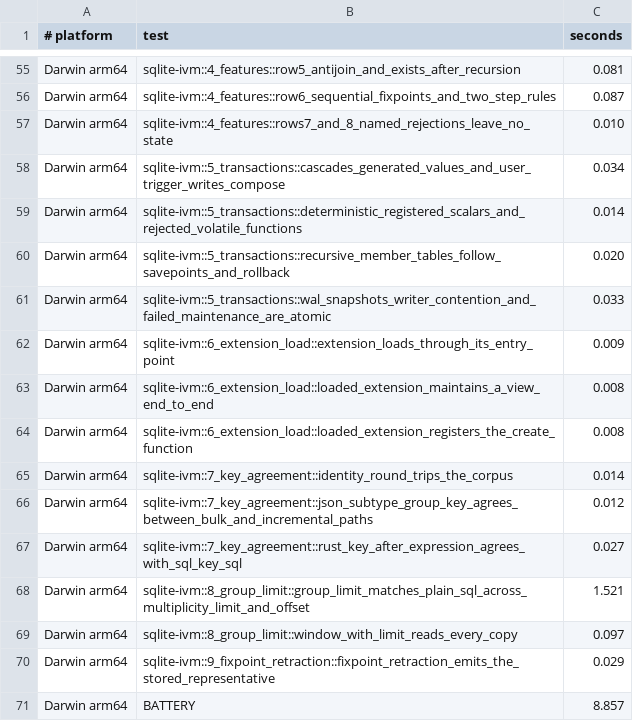
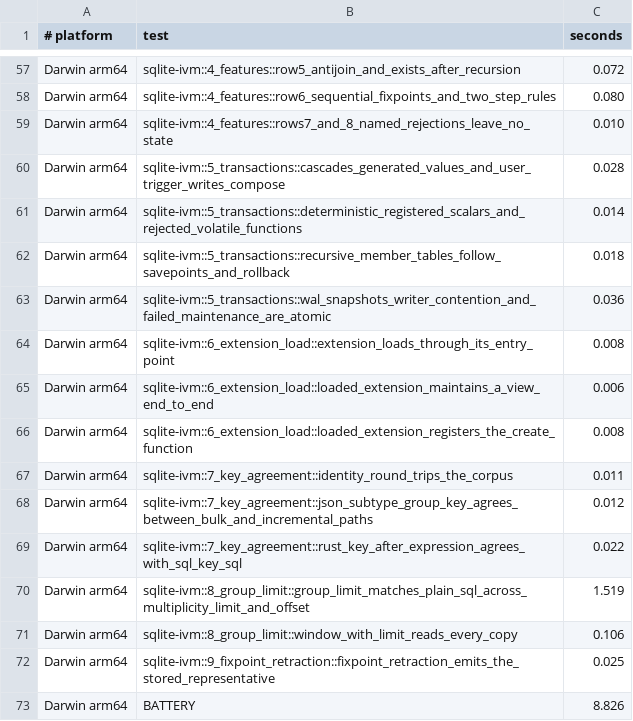
Before and after one commit to hafley66/sqlite_ivm, a TSV file: scripts/timeout-rail.tsv, drawn as a sheet; only a part is shown, gaps mark what is left out; addresses are those after the commit; the diff covers the shown part only; the diff names each change by its address in the sheet, - before the commit and + after, or states it on an @@ line.

```diff
--- a/scripts/timeout-rail.tsv
+++ b/scripts/timeout-rail.tsv
-C57 (seconds): 0.081
+C57 (seconds): 0.072
-C58 (seconds): 0.087
+C58 (seconds): 0.080
-C60 (seconds): 0.034
+C60 (seconds): 0.028
-C62 (seconds): 0.020
+C62 (seconds): 0.018
-C63 (seconds): 0.033
+C63 (seconds): 0.036
-C64 (seconds): 0.009
+C64 (seconds): 0.008
-C65 (seconds): 0.008
+C65 (seconds): 0.006
-C67 (seconds): 0.014
+C67 (seconds): 0.011
-C69 (seconds): 0.027
+C69 (seconds): 0.022
-C70 (seconds): 1.521
+C70 (seconds): 1.519
-C71 (seconds): 0.097
+C71 (seconds): 0.106
-C72 (seconds): 0.029
+C72 (seconds): 0.025
-C73 (seconds): 8.857
+C73 (seconds): 8.826
```
Also changed, not shown: 2 added rows and 47 edited cells elsewhere in this file, 4 other files.
